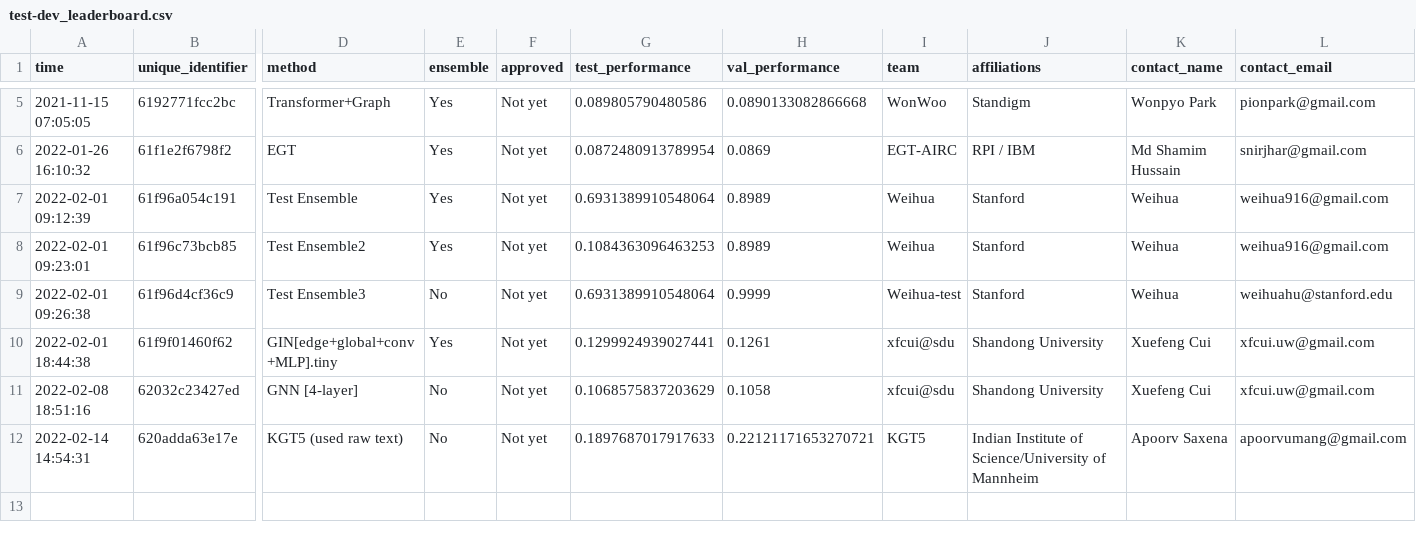
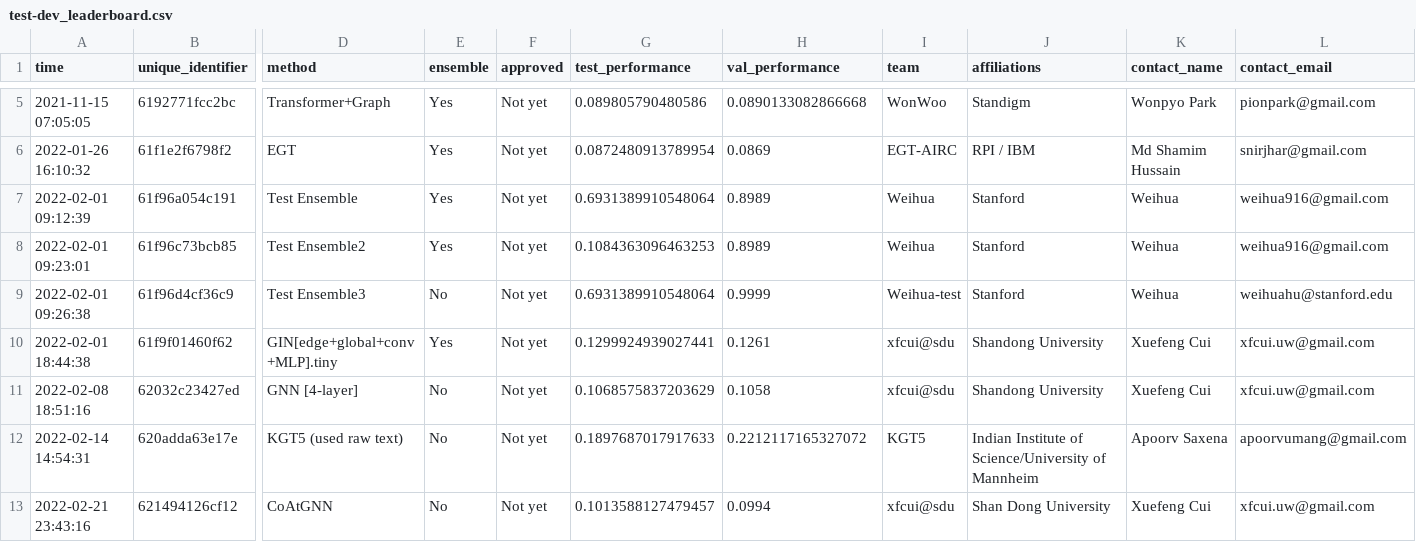
Before and after one commit to snap-stanford/ogb-web, a CSV file: test-dev_leaderboard.csv, drawn as a sheet; only a part is shown, gaps mark what is left out; rows hold the shown columns only; the diff names each change by its address in the sheet, - before the commit and + after, or states it on an @@ line.

```diff
--- a/test-dev_leaderboard.csv
+++ b/test-dev_leaderboard.csv
-H12 (val_performance): 0.22121171653270721
+H12 (val_performance): 0.2212117165327072
+row 13: 2022-02-21 23:43:16 | 621494126cf12 | CoAtGNN | No | Not yet | 0.1013588127479457 | 0.0994 | xfcui@sdu | Shan Dong University | Xuefeng Cui | xfcui.uw@gmail.com
```
Also changed, not shown: test-dev_master.csv.
